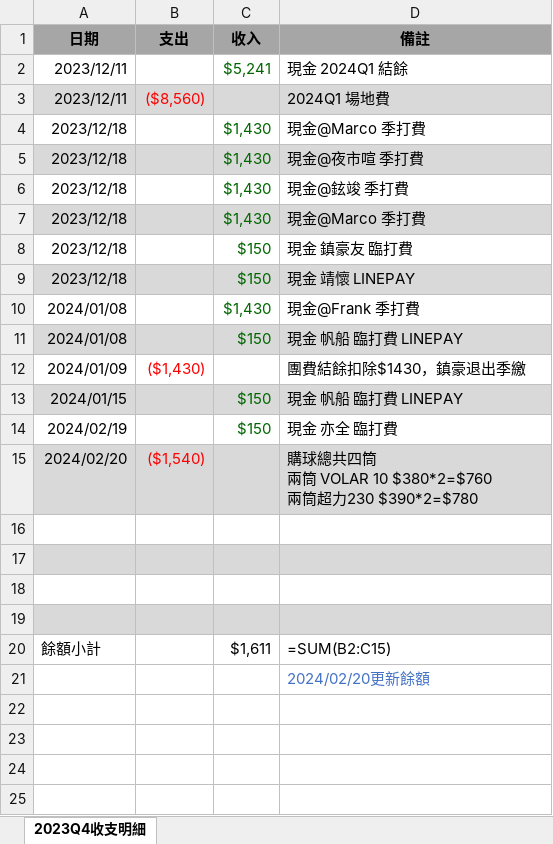
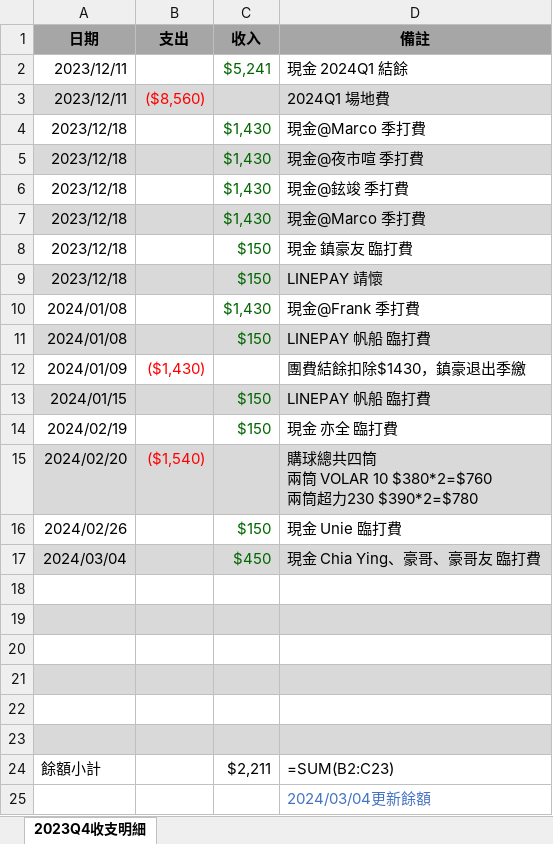
Before and after one commit to ywjheng/badminton-fee-monday, an Excel workbook: 2024_Q1/2024-Q1_羽球季打費用明細.xlsx, sheet 2023Q4收支明細, drawn as a sheet; values as stored, in another font and other column widths than the file's, no borders; addresses are those after the commit; the diff names each change by its address in the sheet, - before the commit and + after, or states it on an @@ line.

```diff
--- a/2024_Q1/2024-Q1_羽球季打費用明細.xlsx (sheet 2023Q4收支明細)
+++ b/2024_Q1/2024-Q1_羽球季打費用明細.xlsx (sheet 2023Q4收支明細)
-D9 (備註): 現金 靖懷 LINEPAY
+D9 (備註): LINEPAY 靖懷
-D11 (備註): 現金 帆船 臨打費 LINEPAY
+D11 (備註): LINEPAY 帆船 臨打費
-D13 (備註): 現金 帆船 臨打費 LINEPAY
+D13 (備註): LINEPAY 帆船 臨打費
+row 16: 2024/02/26 |  | $150 | 現金 Unie 臨打費
+row 17: 2024/03/04 |  | $450 | 現金 Chia Ying、豪哥、豪哥友 臨打費
+row 22: (empty)
+row 23: (empty)
-C24 (收入): $1,611
+C24 (收入): $2,211
-D24 (備註): =SUM(B2:C15)
+D24 (備註): =SUM(B2:C23)
-D25 (備註): 2024/02/20更新餘額
+D25 (備註): 2024/03/04更新餘額
```
Also changed, not shown: 1 other file.
